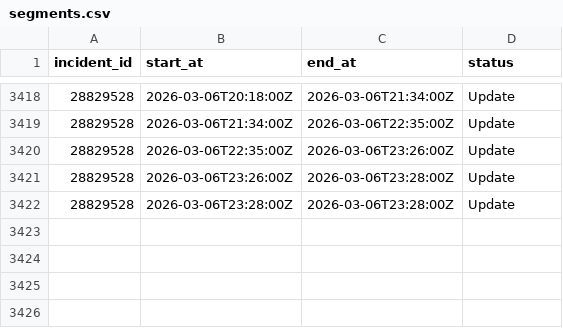
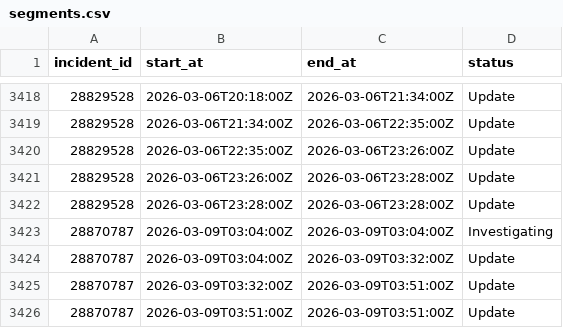
Before and after one commit to mrshu/github-statuses, a CSV file: parsed/segments.csv, drawn as a sheet; only a part is shown, gaps mark what is left out; the diff names each change by its address in the sheet, - before the commit and + after, or states it on an @@ line.

```diff
--- a/parsed/segments.csv
+++ b/parsed/segments.csv
+row 3423: 28870787 | 2026-03-09T03:04:00Z | 2026-03-09T03:04:00Z | Investigating
+row 3424: 28870787 | 2026-03-09T03:04:00Z | 2026-03-09T03:32:00Z | Update
+row 3425: 28870787 | 2026-03-09T03:32:00Z | 2026-03-09T03:51:00Z | Update
+row 3426: 28870787 | 2026-03-09T03:51:00Z | 2026-03-09T03:51:00Z | Update
```
Also changed, not shown: parsed/downtime_windows.csv, 1 other file.
